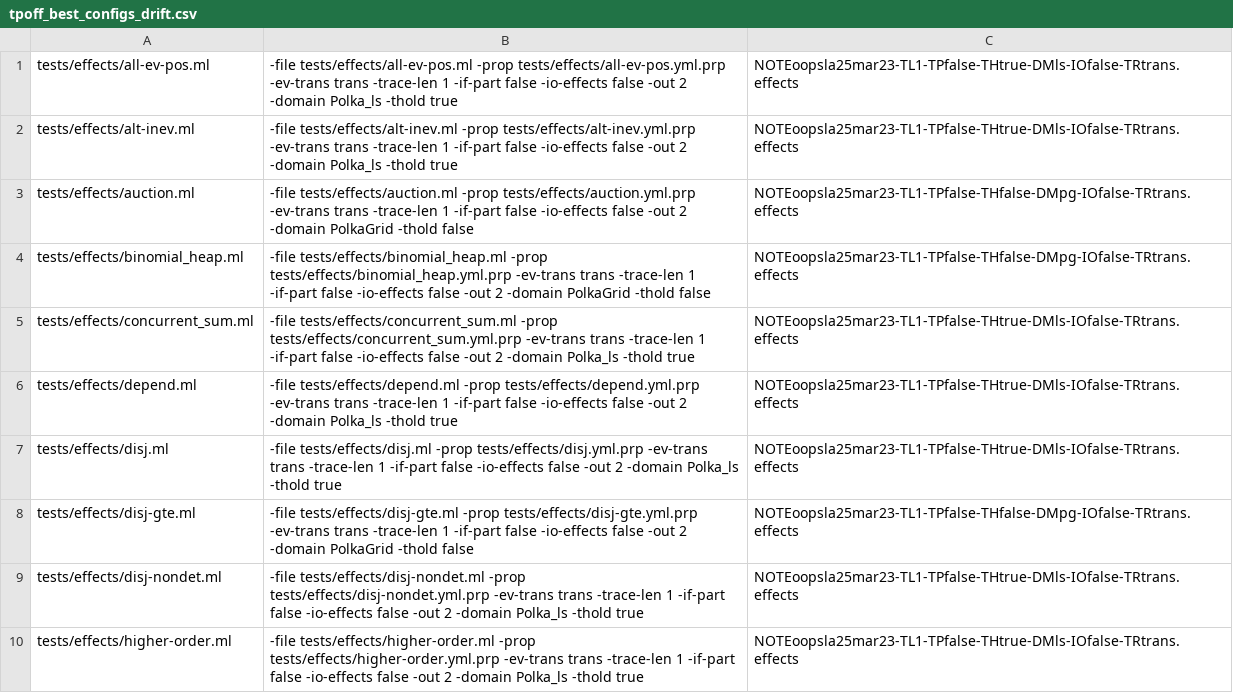
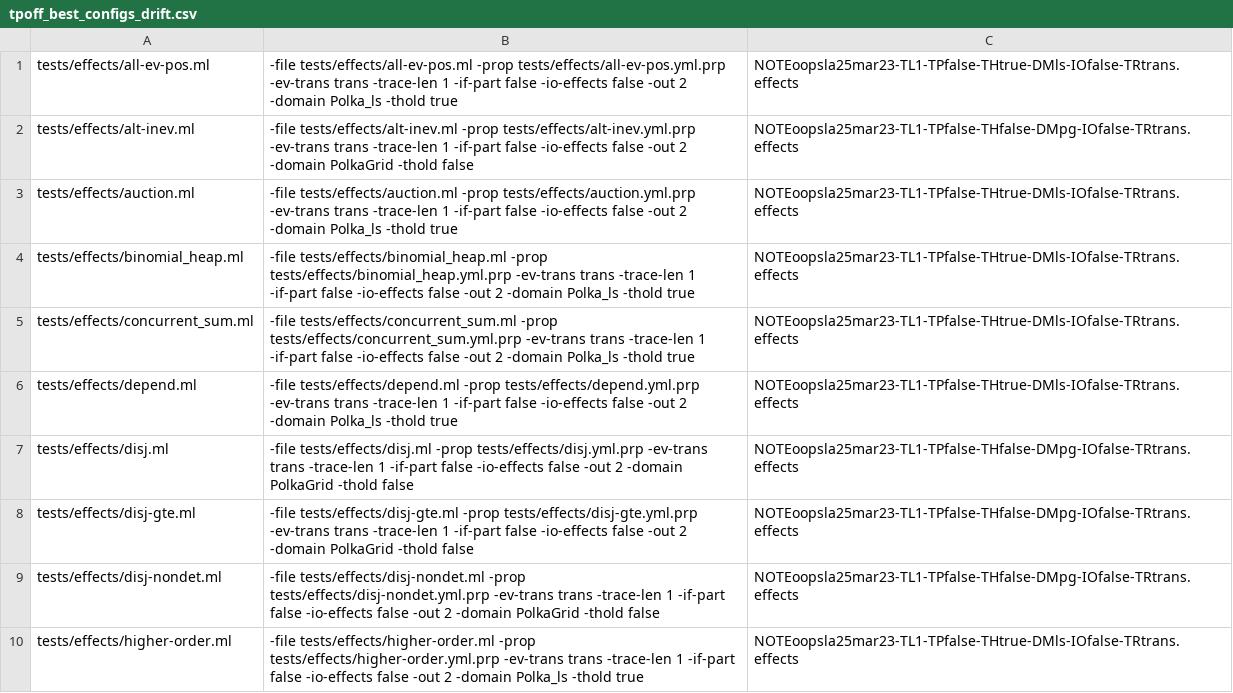
Before and after one commit to nyu-acsys/drift, a CSV file: tpoff_best_configs_drift.csv, drawn as a sheet; only a part is shown; the diff covers the shown part only.

```diff
--- a/tpoff_best_configs_drift.csv
+++ b/tpoff_best_configs_drift.csv
@@ -1,10 +1,10 @@
 tests/effects/all-ev-pos.ml|-file tests/effects/all-ev-pos.ml -prop tests/effects/all-ev-pos.yml.prp -ev-trans trans -trace-len 1 -if-part false -io-effects false -out 2 -domain Polka_ls -thold true|NOTEoopsla25mar23-TL1-TPfalse-THtrue-DMls-IOfalse-TRtrans.effects
-tests/effects/alt-inev.ml|-file tests/effects/alt-inev.ml -prop tests/effects/alt-inev.yml.prp -ev-trans trans -trace-len 1 -if-part false -io-effects false -out 2 -domain Polka_ls -thold true|NOTEoopsla25mar23-TL1-TPfalse-THtrue-DMls-IOfalse-TRtrans.effects
-tests/effects/auction.ml|-file tests/effects/auction.ml -prop tests/effects/auction.yml.prp -ev-trans trans -trace-len 1 -if-part false -io-effects false -out 2 -domain PolkaGrid -thold false|NOTEoopsla25mar23-TL1-TPfalse-THfalse-DMpg-IOfalse-TRtrans.effects
-tests/effects/binomial_heap.ml|-file tests/effects/binomial_heap.ml -prop tests/effects/binomial_heap.yml.prp -ev-trans trans -trace-len 1 -if-part false -io-effects false -out 2 -domain PolkaGrid -thold false|NOTEoopsla25mar23-TL1-TPfalse-THfalse-DMpg-IOfalse-TRtrans.effects
+tests/effects/alt-inev.ml|-file tests/effects/alt-inev.ml -prop tests/effects/alt-inev.yml.prp -ev-trans trans -trace-len 1 -if-part false -io-effects false -out 2 -domain PolkaGrid -thold false|NOTEoopsla25mar23-TL1-TPfalse-THfalse-DMpg-IOfalse-TRtrans.effects
+tests/effects/auction.ml|-file tests/effects/auction.ml -prop tests/effects/auction.yml.prp -ev-trans trans -trace-len 1 -if-part false -io-effects false -out 2 -domain Polka_ls -thold true|NOTEoopsla25mar23-TL1-TPfalse-THtrue-DMls-IOfalse-TRtrans.effects
+tests/effects/binomial_heap.ml|-file tests/effects/binomial_heap.ml -prop tests/effects/binomial_heap.yml.prp -ev-trans trans -trace-len 1 -if-part false -io-effects false -out 2 -domain Polka_ls -thold true|NOTEoopsla25mar23-TL1-TPfalse-THtrue-DMls-IOfalse-TRtrans.effects
 tests/effects/concurrent_sum.ml|-file tests/effects/concurrent_sum.ml -prop tests/effects/concurrent_sum.yml.prp -ev-trans trans -trace-len 1 -if-part false -io-effects false -out 2 -domain Polka_ls -thold true|NOTEoopsla25mar23-TL1-TPfalse-THtrue-DMls-IOfalse-TRtrans.effects
 tests/effects/depend.ml|-file tests/effects/depend.ml -prop tests/effects/depend.yml.prp -ev-trans trans -trace-len 1 -if-part false -io-effects false -out 2 -domain Polka_ls -thold true|NOTEoopsla25mar23-TL1-TPfalse-THtrue-DMls-IOfalse-TRtrans.effects
-tests/effects/disj.ml|-file tests/effects/disj.ml -prop tests/effects/disj.yml.prp -ev-trans trans -trace-len 1 -if-part false -io-effects false -out 2 -domain Polka_ls -thold true|NOTEoopsla25mar23-TL1-TPfalse-THtrue-DMls-IOfalse-TRtrans.effects
+tests/effects/disj.ml|-file tests/effects/disj.ml -prop tests/effects/disj.yml.prp -ev-trans trans -trace-len 1 -if-part false -io-effects false -out 2 -domain PolkaGrid -thold false|NOTEoopsla25mar23-TL1-TPfalse-THfalse-DMpg-IOfalse-TRtrans.effects
 tests/effects/disj-gte.ml|-file tests/effects/disj-gte.ml -prop tests/effects/disj-gte.yml.prp -ev-trans trans -trace-len 1 -if-part false -io-effects false -out 2 -domain PolkaGrid -thold false|NOTEoopsla25mar23-TL1-TPfalse-THfalse-DMpg-IOfalse-TRtrans.effects
-tests/effects/disj-nondet.ml|-file tests/effects/disj-nondet.ml -prop tests/effects/disj-nondet.yml.prp -ev-trans trans -trace-len 1 -if-part false -io-effects false -out 2 -domain Polka_ls -thold true|NOTEoopsla25mar23-TL1-TPfalse-THtrue-DMls-IOfalse-TRtrans.effects
+tests/effects/disj-nondet.ml|-file tests/effects/disj-nondet.ml -prop tests/effects/disj-nondet.yml.prp -ev-trans trans -trace-len 1 -if-part false -io-effects false -out 2 -domain PolkaGrid -thold false|NOTEoopsla25mar23-TL1-TPfalse-THfalse-DMpg-IOfalse-TRtrans.effects
 tests/effects/higher-order.ml|-file tests/effects/higher-order.ml -prop tests/effects/higher-order.yml.prp -ev-trans trans -trace-len 1 -if-part false -io-effects false -out 2 -domain Polka_ls -thold true|NOTEoopsla25mar23-TL1-TPfalse-THtrue-DMls-IOfalse-TRtrans.effects
```
Also changed, not shown: 6 edited cells elsewhere in this file, tpoff_best_configs_evdrift.csv, tpon_best_configs_drift.csv, 2 other files.
